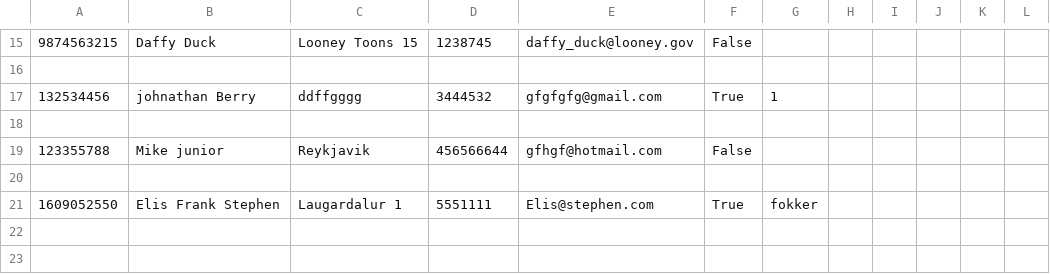
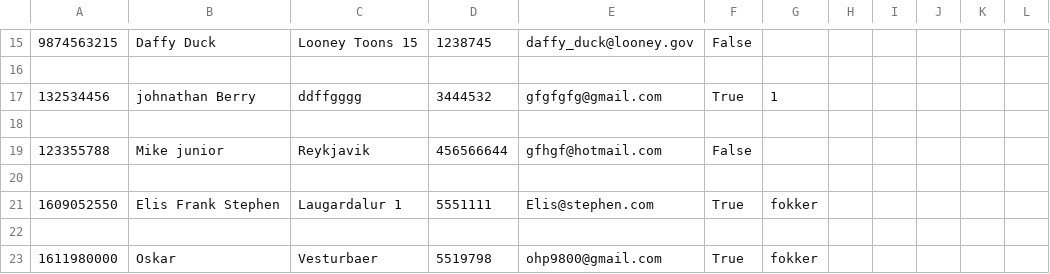
Before and after one commit to eysta00/Group53, a CSV file: Data/EmployeeData.csv, drawn as a sheet; only a part is shown, gaps mark what is left out; the diff names each change by its address in the sheet, - before the commit and + after, or states it on an @@ line.

```diff
--- a/Data/EmployeeData.csv
+++ b/Data/EmployeeData.csv
+row 22: (empty)
+row 23: 1611980000 | Oskar | Vesturbaer | 5519798 | ohp9800@gmail.com | True | fokker
```
Also changed, not shown: 3 other files.
